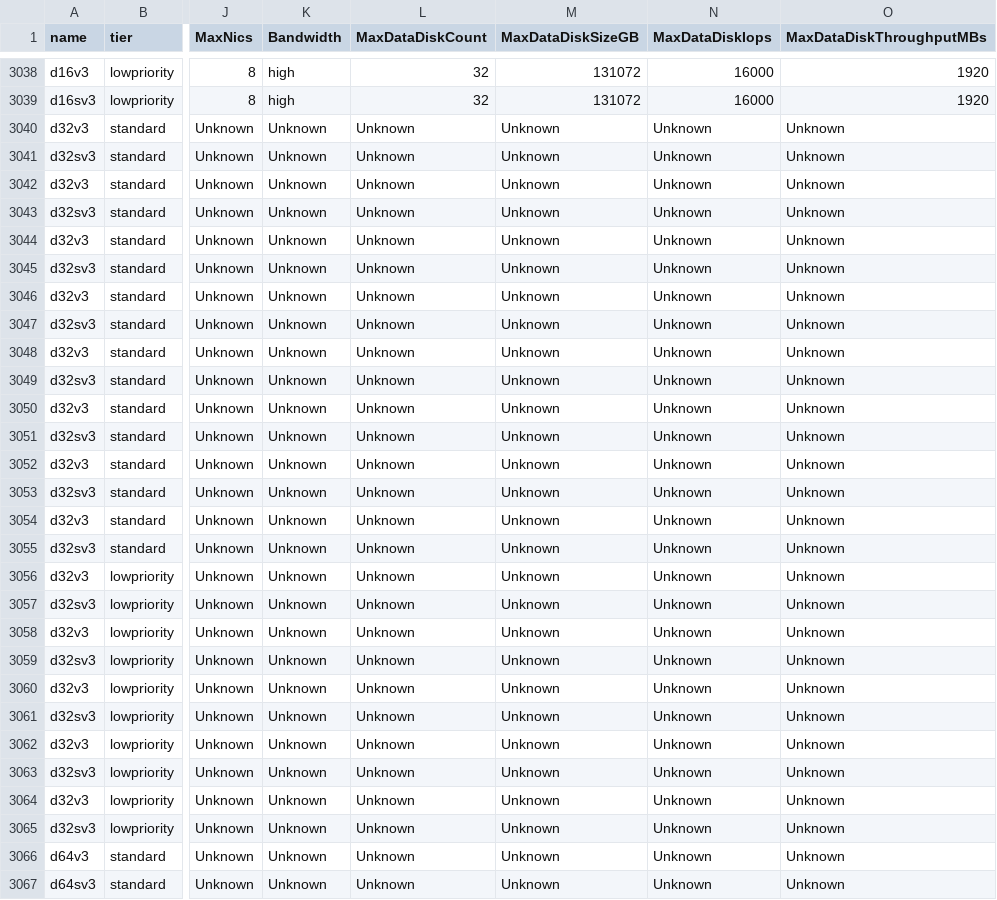
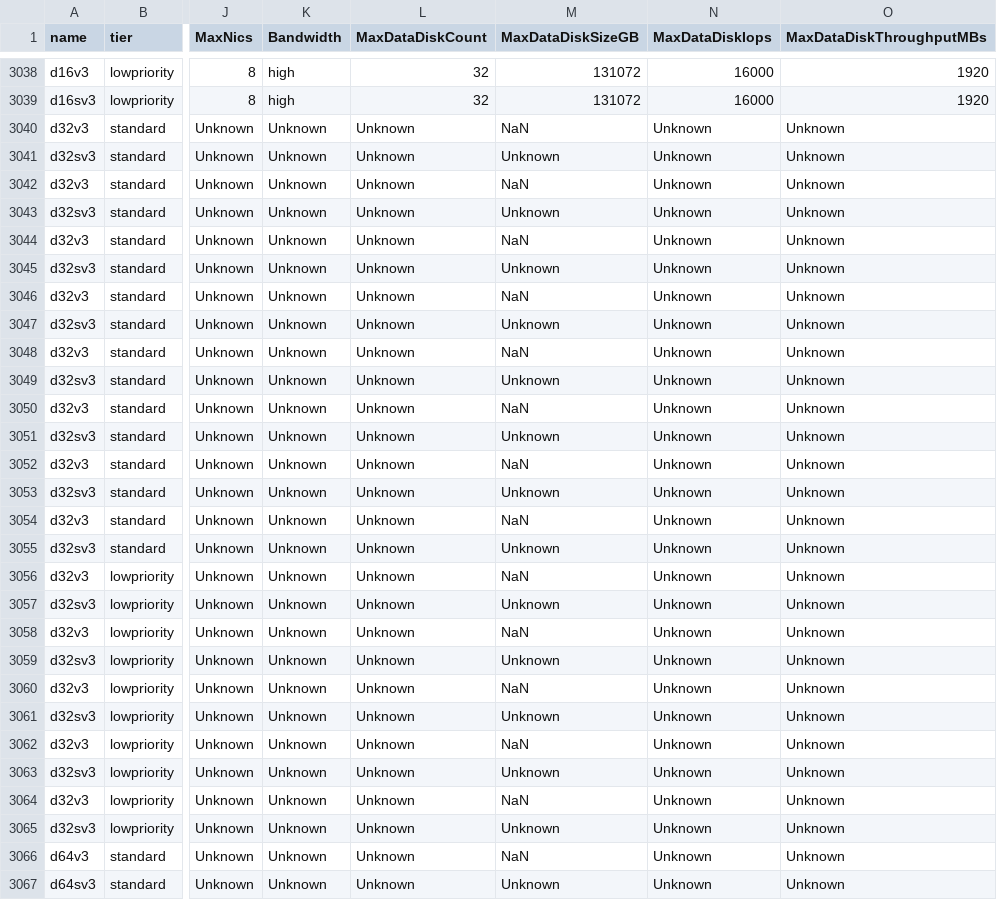
Before and after one commit to zavab/azure-vmchooser-database, a CSV file: parse/newpricing.csv, drawn as a sheet; only a part is shown, gaps mark what is left out; the diff covers the shown part only; the diff names each change by its address in the sheet, - before the commit and + after, or states it on an @@ line.

Commit message:
Fixed max data disk size for B series

```diff
--- a/parse/newpricing.csv
+++ b/parse/newpricing.csv
-M3040 (MaxDataDiskSizeGB): Unknown
+M3040 (MaxDataDiskSizeGB): NaN
-M3042 (MaxDataDiskSizeGB): Unknown
+M3042 (MaxDataDiskSizeGB): NaN
-M3044 (MaxDataDiskSizeGB): Unknown
+M3044 (MaxDataDiskSizeGB): NaN
-M3046 (MaxDataDiskSizeGB): Unknown
+M3046 (MaxDataDiskSizeGB): NaN
-M3048 (MaxDataDiskSizeGB): Unknown
+M3048 (MaxDataDiskSizeGB): NaN
-M3050 (MaxDataDiskSizeGB): Unknown
+M3050 (MaxDataDiskSizeGB): NaN
-M3052 (MaxDataDiskSizeGB): Unknown
+M3052 (MaxDataDiskSizeGB): NaN
-M3054 (MaxDataDiskSizeGB): Unknown
+M3054 (MaxDataDiskSizeGB): NaN
-M3056 (MaxDataDiskSizeGB): Unknown
+M3056 (MaxDataDiskSizeGB): NaN
-M3058 (MaxDataDiskSizeGB): Unknown
+M3058 (MaxDataDiskSizeGB): NaN
-M3060 (MaxDataDiskSizeGB): Unknown
+M3060 (MaxDataDiskSizeGB): NaN
-M3062 (MaxDataDiskSizeGB): Unknown
+M3062 (MaxDataDiskSizeGB): NaN
-M3064 (MaxDataDiskSizeGB): Unknown
+M3064 (MaxDataDiskSizeGB): NaN
-M3066 (MaxDataDiskSizeGB): Unknown
+M3066 (MaxDataDiskSizeGB): NaN
```
Also changed, not shown: 24 edited cells elsewhere in this file, 2 other files.
